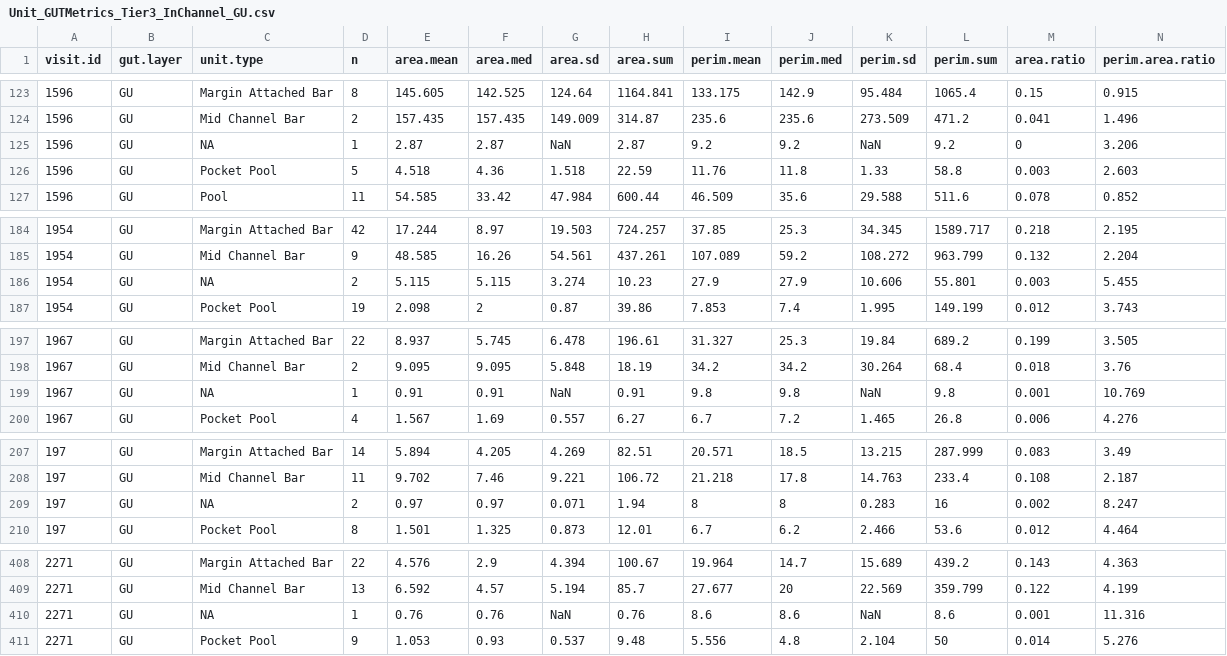
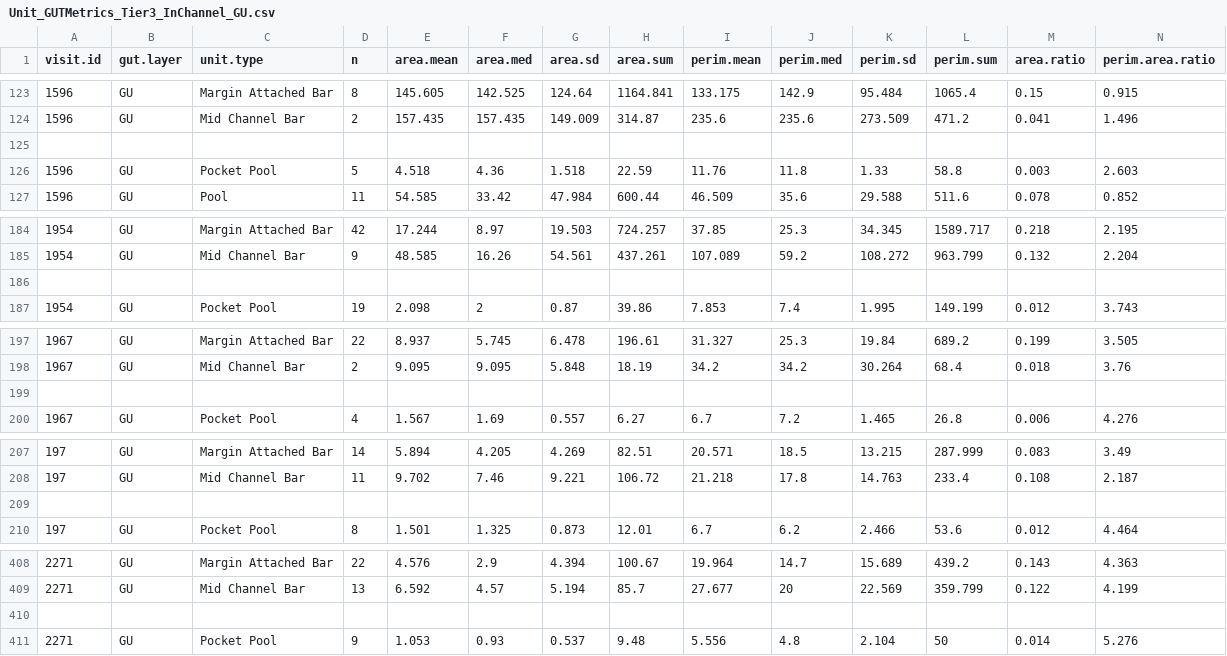
Before and after one commit to Riverscapes/GeomorphicUpscale, a CSV file: TrainingData/Metrics/Unit_GUTMetrics_Tier3_InChannel_GU.csv, drawn as a sheet; only a part is shown, gaps mark what is left out; the diff covers the shown part only.

Commit message:
Removing Tier 3 NA units

```diff
--- a/TrainingData/Metrics/Unit_GUTMetrics_Tier3_InChannel_GU.csv
+++ b/TrainingData/Metrics/Unit_GUTMetrics_Tier3_InChannel_GU.csv
@@ -124,3 +124,3 @@ visit.id,gut.layer,unit.type,n,area.mean,area.med,area.sd,area.sum,perim.mean,pe
 1596,GU,Mid Channel Bar,2,157.435,157.435,149.009,314.87,235.6,235.6,273.509,471.2,0.041,1.496
-1596,GU,"NA",1,2.87,2.87,NaN,2.87,9.2,9.2,NaN,9.2,0,3.206
+,,,,,,,,,,,,,
 1596,GU,Pocket Pool,5,4.518,4.36,1.518,22.59,11.76,11.8,1.33,58.8,0.003,2.603
@@ -185,3 +185,3 @@ visit.id,gut.layer,unit.type,n,area.mean,area.med,area.sd,area.sum,perim.mean,pe
 1954,GU,Mid Channel Bar,9,48.585,16.26,54.561,437.261,107.089,59.2,108.272,963.799,0.132,2.204
-1954,GU,"NA",2,5.115,5.115,3.274,10.23,27.9,27.9,10.606,55.801,0.003,5.455
+,,,,,,,,,,,,,
 1954,GU,Pocket Pool,19,2.098,2,0.87,39.86,7.853,7.4,1.995,149.199,0.012,3.743
@@ -198,3 +198,3 @@ visit.id,gut.layer,unit.type,n,area.mean,area.med,area.sd,area.sum,perim.mean,pe
 1967,GU,Mid Channel Bar,2,9.095,9.095,5.848,18.19,34.2,34.2,30.264,68.4,0.018,3.76
-1967,GU,"NA",1,0.91,0.91,NaN,0.91,9.8,9.8,NaN,9.8,0.001,10.769
+,,,,,,,,,,,,,
 1967,GU,Pocket Pool,4,1.567,1.69,0.557,6.27,6.7,7.2,1.465,26.8,0.006,4.276
@@ -208,3 +208,3 @@ visit.id,gut.layer,unit.type,n,area.mean,area.med,area.sd,area.sum,perim.mean,pe
 197,GU,Mid Channel Bar,11,9.702,7.46,9.221,106.72,21.218,17.8,14.763,233.4,0.108,2.187
-197,GU,"NA",2,0.97,0.97,0.071,1.94,8,8,0.283,16,0.002,8.247
+,,,,,,,,,,,,,
 197,GU,Pocket Pool,8,1.501,1.325,0.873,12.01,6.7,6.2,2.466,53.6,0.012,4.464
@@ -409,3 +409,3 @@ visit.id,gut.layer,unit.type,n,area.mean,area.med,area.sd,area.sum,perim.mean,pe
 2271,GU,Mid Channel Bar,13,6.592,4.57,5.194,85.7,27.677,20,22.569,359.799,0.122,4.199
-2271,GU,"NA",1,0.76,0.76,NaN,0.76,8.6,8.6,NaN,8.6,0.001,11.316
+,,,,,,,,,,,,,
 2271,GU,Pocket Pool,9,1.053,0.93,0.537,9.48,5.556,4.8,2.104,50,0.014,5.276
```
Also changed, not shown: 98 edited cells elsewhere in this file, 2 other files.
